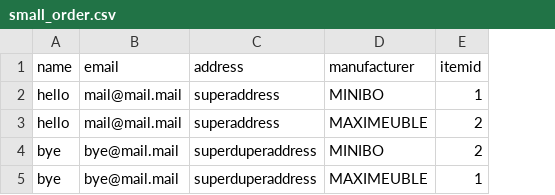
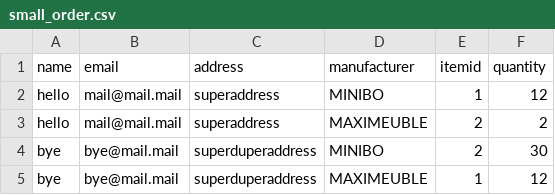
Before and after one commit to camilleboinaud/pns-soa1-lab2, a CSV file: src/datasets/small_order.csv, drawn as a sheet; the diff names each change by its address in the sheet, - before the commit and + after, or states it on an @@ line.

Commit message:
Add quantity in order items

```diff
--- a/src/datasets/small_order.csv
+++ b/src/datasets/small_order.csv
+column F (quantity), rows 2-5: 12 | 2 | 30 | 12
```
Also changed, not shown: 9 other files.
